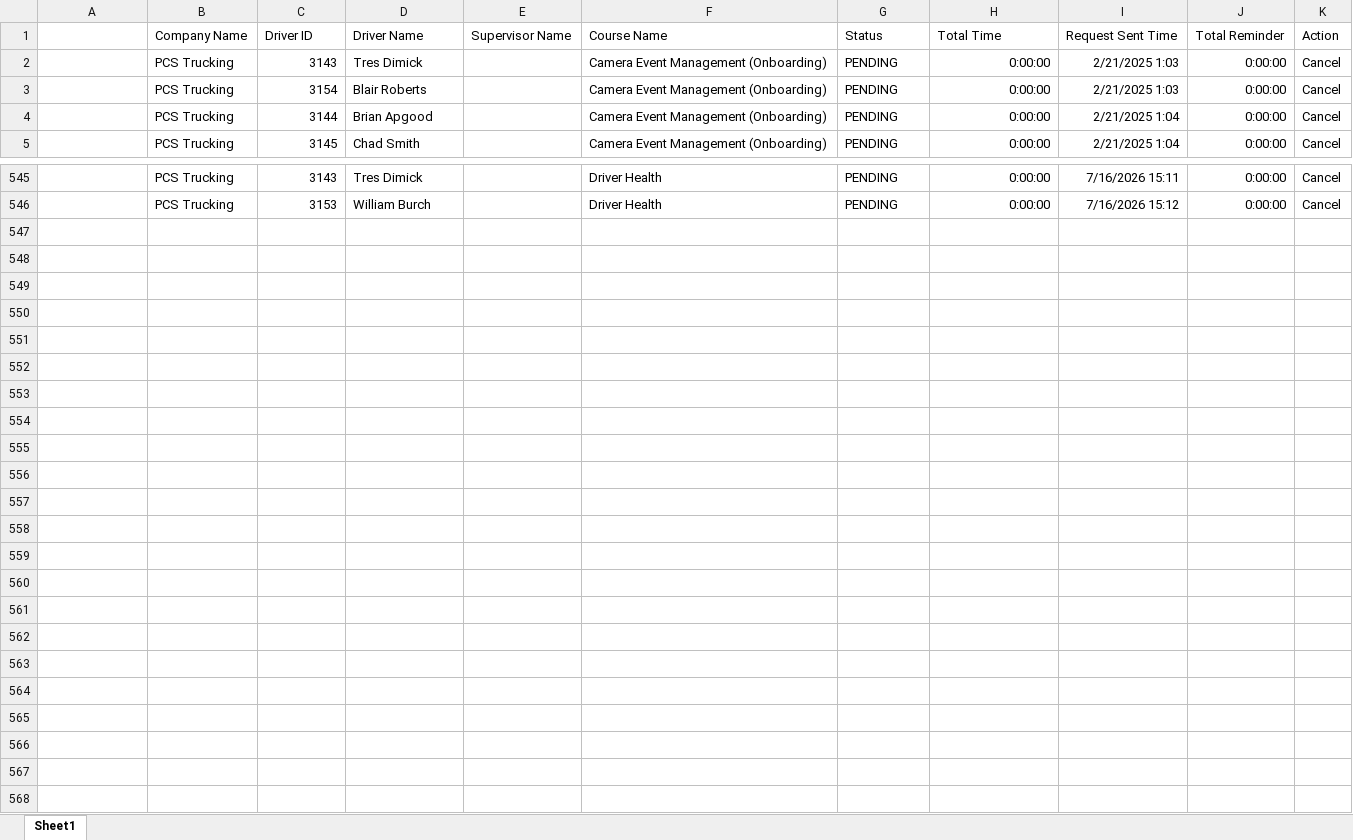
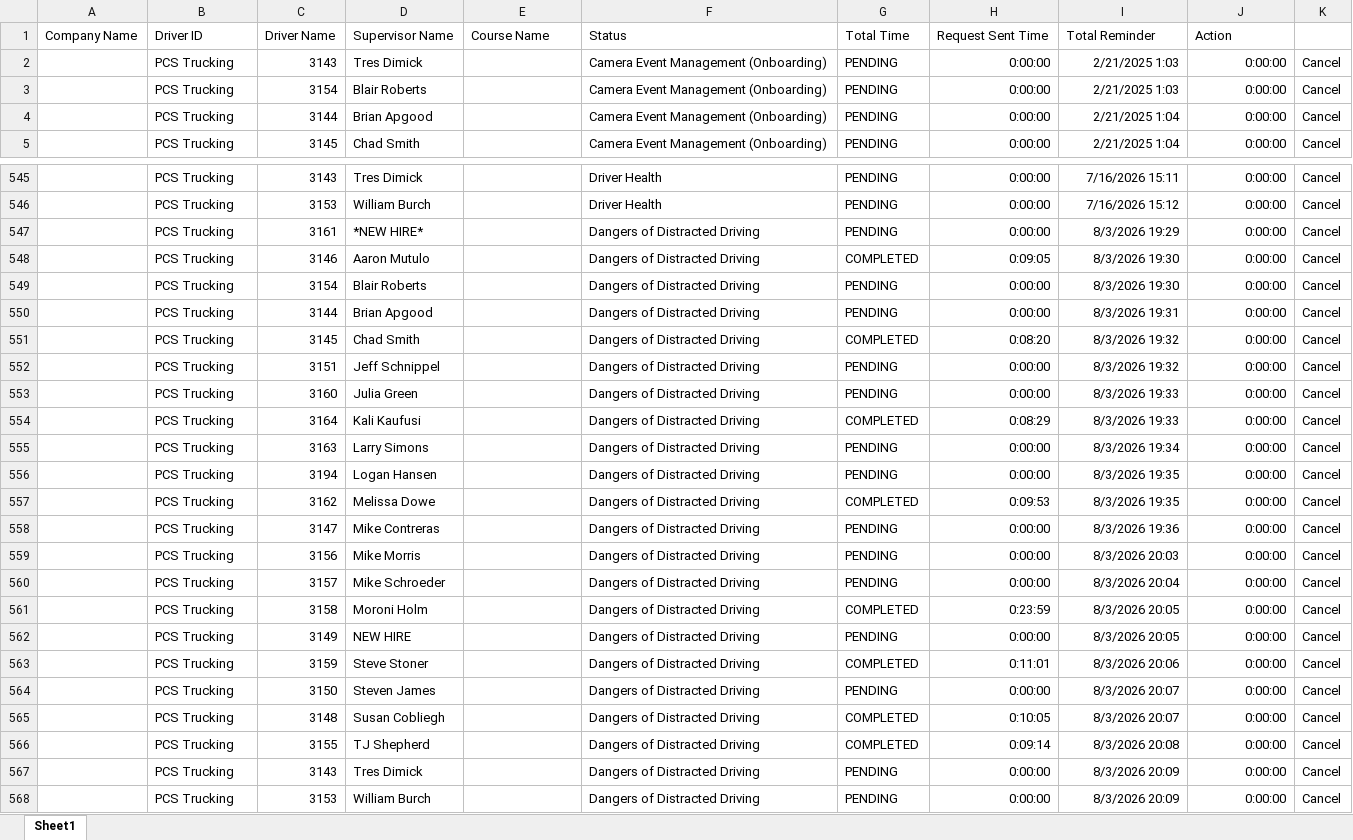
Before and after one commit to jmullins-DEN/PCS-Trucking, an Excel workbook: training.xlsx, sheet Sheet1, drawn as a sheet; only a part is shown, gaps mark what is left out; values as stored, in another font and other column widths than the file's, no borders; removed rows and columns are numbered as before the commit, all else as after; the diff names each change by its address in the sheet, - before the commit and + after, or states it on an @@ line.

Commit message:
Update training.xlsx (weekly dashboard refresh)

```diff
--- a/training.xlsx (sheet Sheet1)
+++ b/training.xlsx (sheet Sheet1)
-row 1:  | Company Name | Driver ID | Driver Name | Supervisor Name | Course Name | Status | Total Time | Request Sent Time | Total Reminder | Action
+row 1: Company Name | Driver ID | Driver Name | Supervisor Name | Course Name | Status | Total Time | Request Sent Time | Total Reminder | Action
+row 547:  | PCS Trucking | 3161 | *NEW HIRE* |  | Dangers of Distracted Driving | PENDING | 0:00:00 | 8/3/2026 19:29 | 0:00:00 | Cancel
+row 548:  | PCS Trucking | 3146 | Aaron Mutulo |  | Dangers of Distracted Driving | COMPLETED | 0:09:05 | 8/3/2026 19:30 | 0:00:00 | Cancel
+row 549:  | PCS Trucking | 3154 | Blair Roberts |  | Dangers of Distracted Driving | PENDING | 0:00:00 | 8/3/2026 19:30 | 0:00:00 | Cancel
+row 550:  | PCS Trucking | 3144 | Brian Apgood |  | Dangers of Distracted Driving | PENDING | 0:00:00 | 8/3/2026 19:31 | 0:00:00 | Cancel
+row 551:  | PCS Trucking | 3145 | Chad Smith |  | Dangers of Distracted Driving | COMPLETED | 0:08:20 | 8/3/2026 19:32 | 0:00:00 | Cancel
+row 552:  | PCS Trucking | 3151 | Jeff Schnippel |  | Dangers of Distracted Driving | PENDING | 0:00:00 | 8/3/2026 19:32 | 0:00:00 | Cancel
+row 553:  | PCS Trucking | 3160 | Julia Green |  | Dangers of Distracted Driving | PENDING | 0:00:00 | 8/3/2026 19:33 | 0:00:00 | Cancel
+row 554:  | PCS Trucking | 3164 | Kali Kaufusi |  | Dangers of Distracted Driving | COMPLETED | 0:08:29 | 8/3/2026 19:33 | 0:00:00 | Cancel
+row 555:  | PCS Trucking | 3163 | Larry Simons |  | Dangers of Distracted Driving | PENDING | 0:00:00 | 8/3/2026 19:34 | 0:00:00 | Cancel
+row 556:  | PCS Trucking | 3194 | Logan Hansen |  | Dangers of Distracted Driving | PENDING | 0:00:00 | 8/3/2026 19:35 | 0:00:00 | Cancel
+row 557:  | PCS Trucking | 3162 | Melissa Dowe |  | Dangers of Distracted Driving | COMPLETED | 0:09:53 | 8/3/2026 19:35 | 0:00:00 | Cancel
+row 558:  | PCS Trucking | 3147 | Mike Contreras |  | Dangers of Distracted Driving | PENDING | 0:00:00 | 8/3/2026 19:36 | 0:00:00 | Cancel
+row 559:  | PCS Trucking | 3156 | Mike Morris |  | Dangers of Distracted Driving | PENDING | 0:00:00 | 8/3/2026 20:03 | 0:00:00 | Cancel
+row 560:  | PCS Trucking | 3157 | Mike Schroeder |  | Dangers of Distracted Driving | PENDING | 0:00:00 | 8/3/2026 20:04 | 0:00:00 | Cancel
+row 561:  | PCS Trucking | 3158 | Moroni Holm |  | Dangers of Distracted Driving | COMPLETED | 0:23:59 | 8/3/2026 20:05 | 0:00:00 | Cancel
+row 562:  | PCS Trucking | 3149 | NEW HIRE |  | Dangers of Distracted Driving | PENDING | 0:00:00 | 8/3/2026 20:05 | 0:00:00 | Cancel
+row 563:  | PCS Trucking | 3159 | Steve Stoner |  | Dangers of Distracted Driving | COMPLETED | 0:11:01 | 8/3/2026 20:06 | 0:00:00 | Cancel
+row 564:  | PCS Trucking | 3150 | Steven James |  | Dangers of Distracted Driving | PENDING | 0:00:00 | 8/3/2026 20:07 | 0:00:00 | Cancel
+row 565:  | PCS Trucking | 3148 | Susan Cobliegh |  | Dangers of Distracted Driving | COMPLETED | 0:10:05 | 8/3/2026 20:07 | 0:00:00 | Cancel
+row 566:  | PCS Trucking | 3155 | TJ Shepherd |  | Dangers of Distracted Driving | COMPLETED | 0:09:14 | 8/3/2026 20:08 | 0:00:00 | Cancel
+row 567:  | PCS Trucking | 3143 | Tres Dimick |  | Dangers of Distracted Driving | PENDING | 0:00:00 | 8/3/2026 20:09 | 0:00:00 | Cancel
+row 568:  | PCS Trucking | 3153 | William Burch |  | Dangers of Distracted Driving | PENDING | 0:00:00 | 8/3/2026 20:09 | 0:00:00 | Cancel
```
